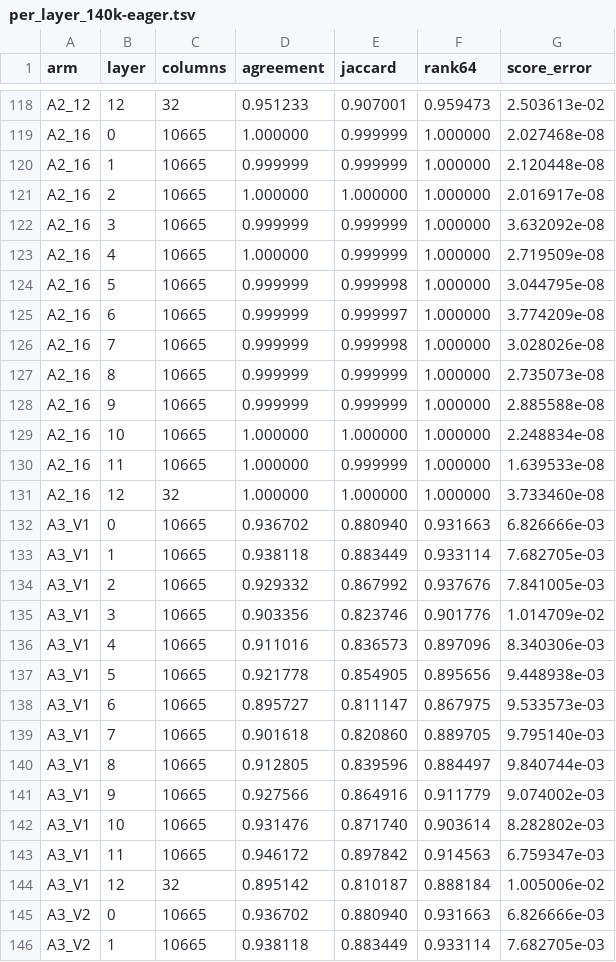
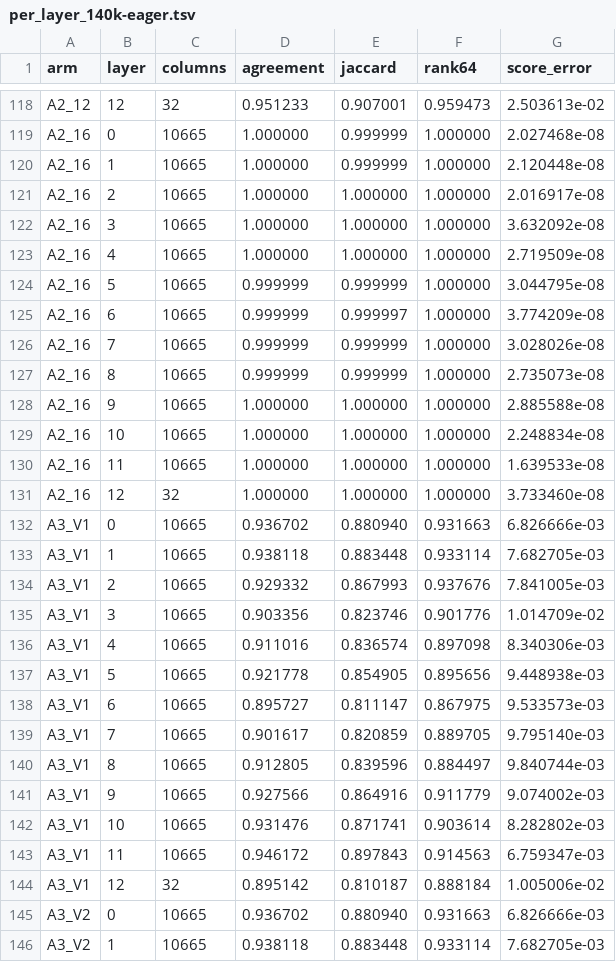
Before and after one commit to kido5217/Infernix, a TSV file: docs/research/qsa-index-truncation/raw/per_layer_140k-eager.tsv, drawn as a sheet; only a part is shown, gaps mark what is left out; the diff covers the shown part only.

```diff
--- a/docs/research/qsa-index-truncation/raw/per_layer_140k-eager.tsv
+++ b/docs/research/qsa-index-truncation/raw/per_layer_140k-eager.tsv
@@ -119,28 +119,28 @@ A2_12	12	32	0.951233	0.907001	0.959473	2.503613e-02
 A2_16	0	10665	1.000000	0.999999	1.000000	2.027468e-08
-A2_16	1	10665	0.999999	0.999999	1.000000	2.120448e-08
+A2_16	1	10665	1.000000	0.999999	1.000000	2.120448e-08
 A2_16	2	10665	1.000000	1.000000	1.000000	2.016917e-08
-A2_16	3	10665	0.999999	0.999999	1.000000	3.632092e-08
-A2_16	4	10665	1.000000	0.999999	1.000000	2.719509e-08
-A2_16	5	10665	0.999999	0.999998	1.000000	3.044795e-08
+A2_16	3	10665	1.000000	1.000000	1.000000	3.632092e-08
+A2_16	4	10665	1.000000	1.000000	1.000000	2.719509e-08
+A2_16	5	10665	0.999999	0.999999	1.000000	3.044795e-08
 A2_16	6	10665	0.999999	0.999997	1.000000	3.774209e-08
-A2_16	7	10665	0.999999	0.999998	1.000000	3.028026e-08
+A2_16	7	10665	0.999999	0.999999	1.000000	3.028026e-08
 A2_16	8	10665	0.999999	0.999999	1.000000	2.735073e-08
-A2_16	9	10665	0.999999	0.999999	1.000000	2.885588e-08
+A2_16	9	10665	1.000000	1.000000	1.000000	2.885588e-08
 A2_16	10	10665	1.000000	1.000000	1.000000	2.248834e-08
-A2_16	11	10665	1.000000	0.999999	1.000000	1.639533e-08
+A2_16	11	10665	1.000000	1.000000	1.000000	1.639533e-08
 A2_16	12	32	1.000000	1.000000	1.000000	3.733460e-08
 A3_V1	0	10665	0.936702	0.880940	0.931663	6.826666e-03
-A3_V1	1	10665	0.938118	0.883449	0.933114	7.682705e-03
-A3_V1	2	10665	0.929332	0.867992	0.937676	7.841005e-03
+A3_V1	1	10665	0.938118	0.883448	0.933114	7.682705e-03
+A3_V1	2	10665	0.929332	0.867993	0.937676	7.841005e-03
 A3_V1	3	10665	0.903356	0.823746	0.901776	1.014709e-02
-A3_V1	4	10665	0.911016	0.836573	0.897096	8.340306e-03
+A3_V1	4	10665	0.911016	0.836574	0.897098	8.340306e-03
 A3_V1	5	10665	0.921778	0.854905	0.895656	9.448938e-03
 A3_V1	6	10665	0.895727	0.811147	0.867975	9.533573e-03
-A3_V1	7	10665	0.901618	0.820860	0.889705	9.795140e-03
+A3_V1	7	10665	0.901617	0.820859	0.889705	9.795140e-03
 A3_V1	8	10665	0.912805	0.839596	0.884497	9.840744e-03
 A3_V1	9	10665	0.927566	0.864916	0.911779	9.074002e-03
-A3_V1	10	10665	0.931476	0.871740	0.903614	8.282802e-03
-A3_V1	11	10665	0.946172	0.897842	0.914563	6.759347e-03
+A3_V1	10	10665	0.931476	0.871741	0.903614	8.282802e-03
+A3_V1	11	10665	0.946172	0.897843	0.914563	6.759347e-03
 A3_V1	12	32	0.895142	0.810187	0.888184	1.005006e-02
 A3_V2	0	10665	0.936702	0.880940	0.931663	6.826666e-03
-A3_V2	1	10665	0.938118	0.883449	0.933114	7.682705e-03
+A3_V2	1	10665	0.938118	0.883448	0.933114	7.682705e-03
```
Also changed, not shown: 56 edited cells elsewhere in this file, docs/research/qsa-index-truncation/raw/fidelity_captures_140k-eager.tsv, docs/research/qsa-index-truncation/raw/fidelity_captures_16k-eager.tsv, 24 other files.
